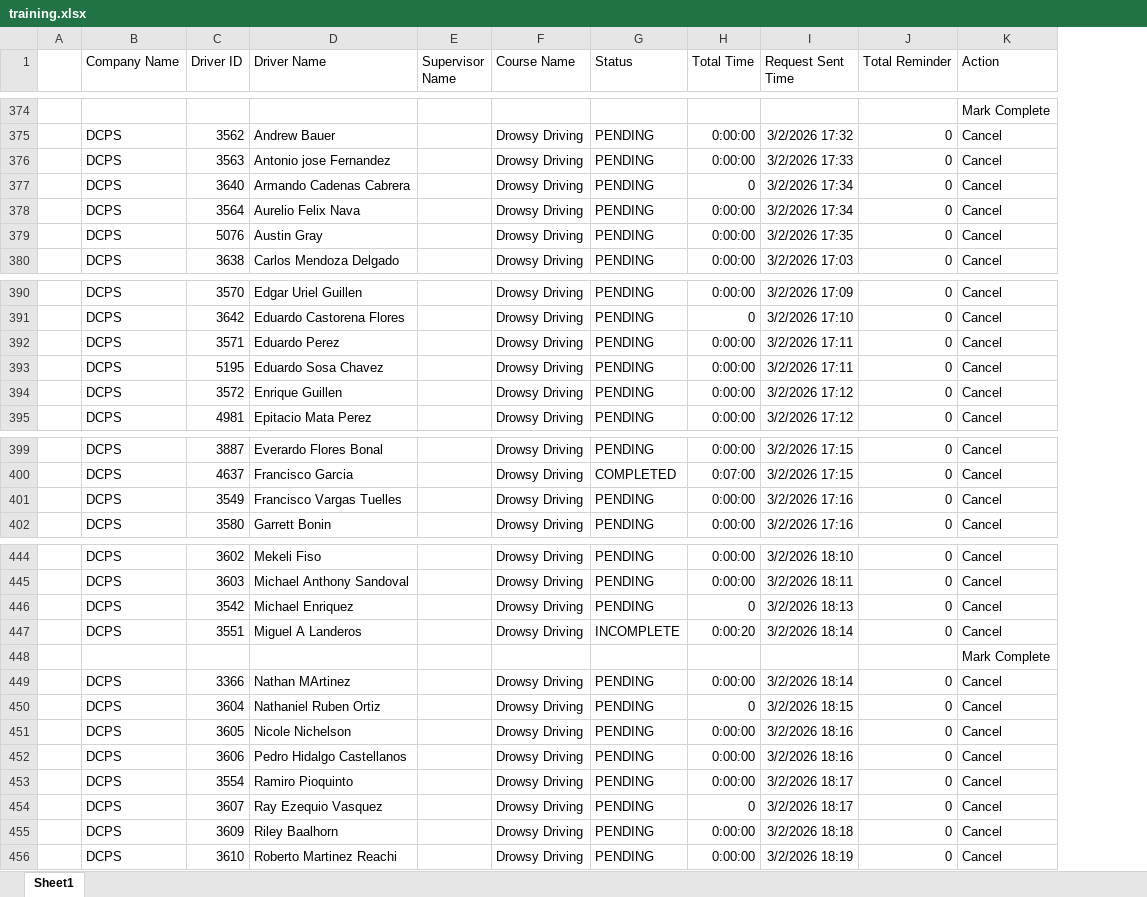
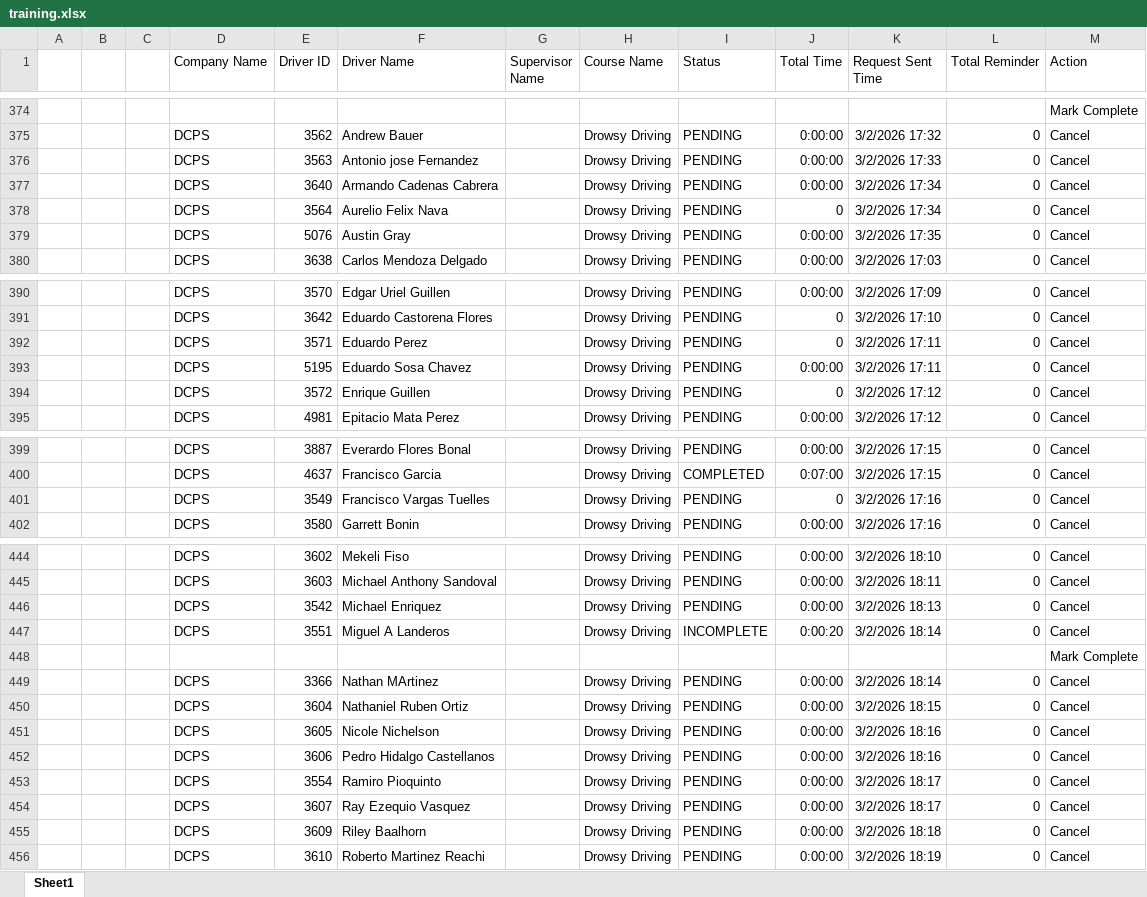
Before and after one commit to jmullins-DEN/DCPS, an Excel workbook: training.xlsx, sheet Sheet1, drawn as a sheet; only a part is shown, gaps mark what is left out; values as stored, in another font and other column widths than the file's, no borders; addresses are those after the commit; the diff names each change by its address in the sheet, - before the commit and + after, or states it on an @@ line.

Commit message:
Weekly data update: training.xlsx

```diff
--- a/training.xlsx (sheet Sheet1)
+++ b/training.xlsx (sheet Sheet1)
+column B, empty
+column C, empty
-J377 (Total Time): 0
+J377 (Total Time): 0:00:00
-J378 (Total Time): 0:00:00
+J378 (Total Time): 0
-J392 (Total Time): 0:00:00
+J392 (Total Time): 0
-J394 (Total Time): 0:00:00
+J394 (Total Time): 0
-J401 (Total Time): 0:00:00
+J401 (Total Time): 0
-J446 (Total Time): 0
+J446 (Total Time): 0:00:00
-J450 (Total Time): 0
+J450 (Total Time): 0:00:00
-J454 (Total Time): 0
+J454 (Total Time): 0:00:00
```
